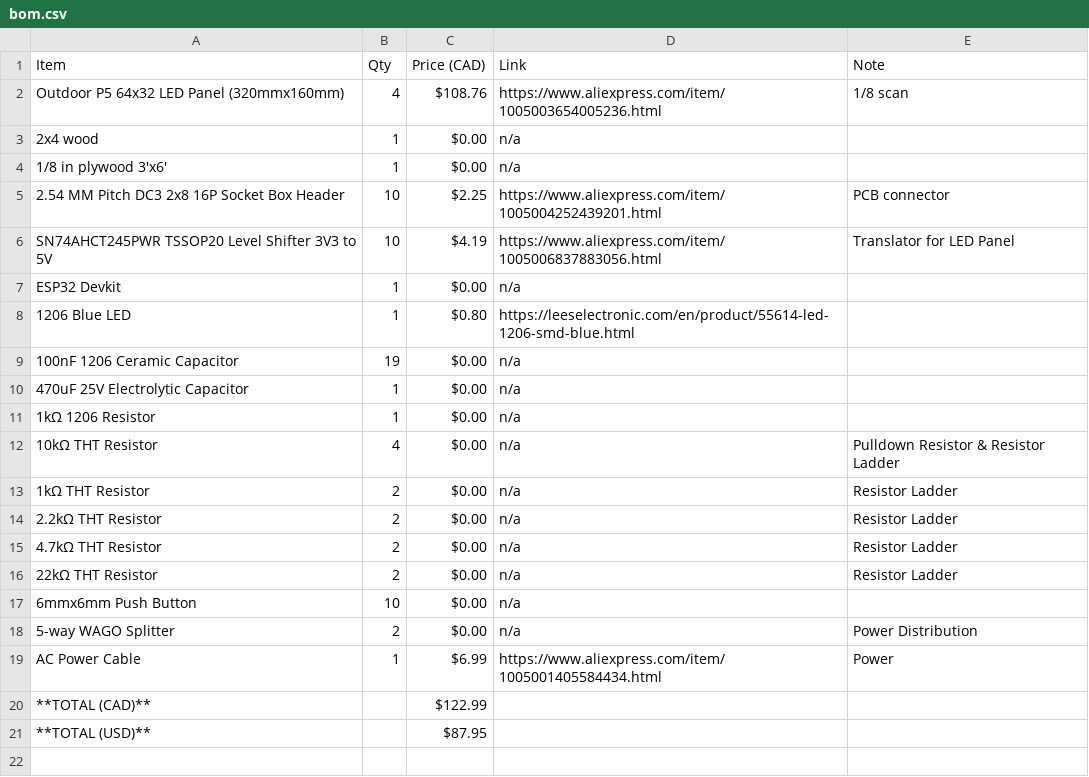
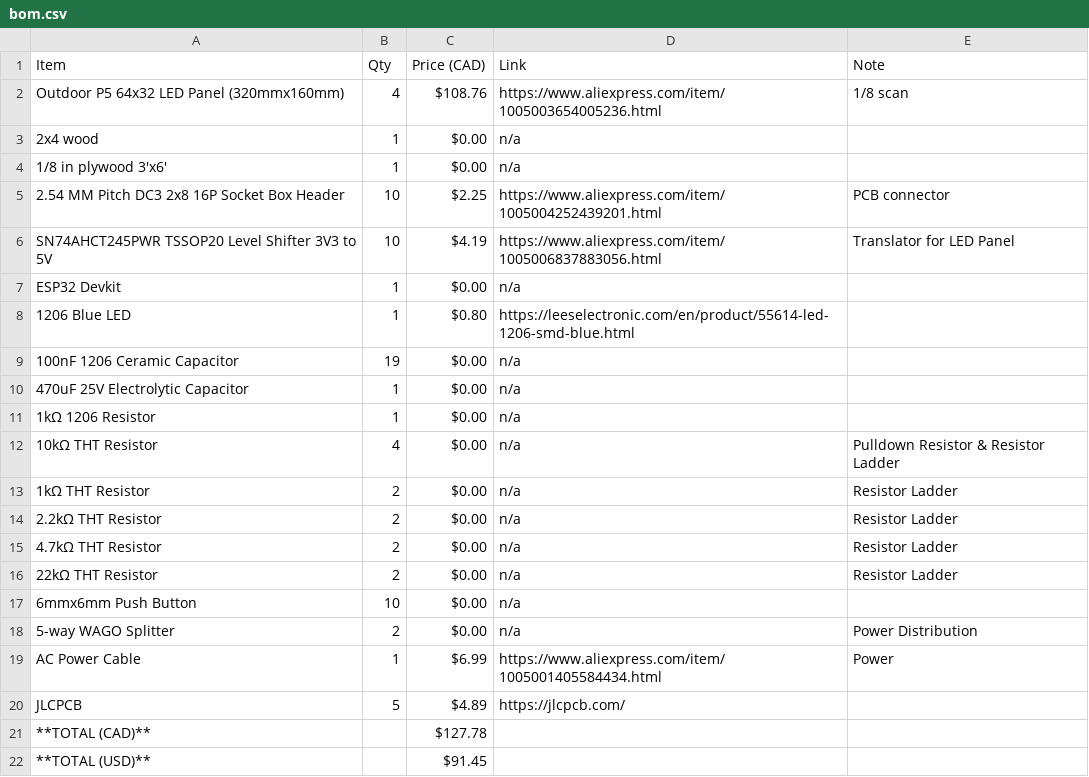
Before and after one commit to vuktacic/metrodisplay, a CSV file: bom.csv, drawn as a sheet.

```diff
--- a/bom.csv
+++ b/bom.csv
@@ -19,3 +19,4 @@ ESP32 Devkit, 1, $0.00, n/a,
 AC Power Cable, 1, $6.99, https://www.aliexpress.com/item/1005001405584434.html, Power
-**TOTAL (CAD)**,, $122.99,,
-**TOTAL (USD)**,, $87.95,,
+JLCPCB, 5, $4.89, https://jlcpcb.com/,
+**TOTAL (CAD)**,, $127.78,,
+**TOTAL (USD)**,, $91.45,,
```
Also changed, not shown: 4 other files.
